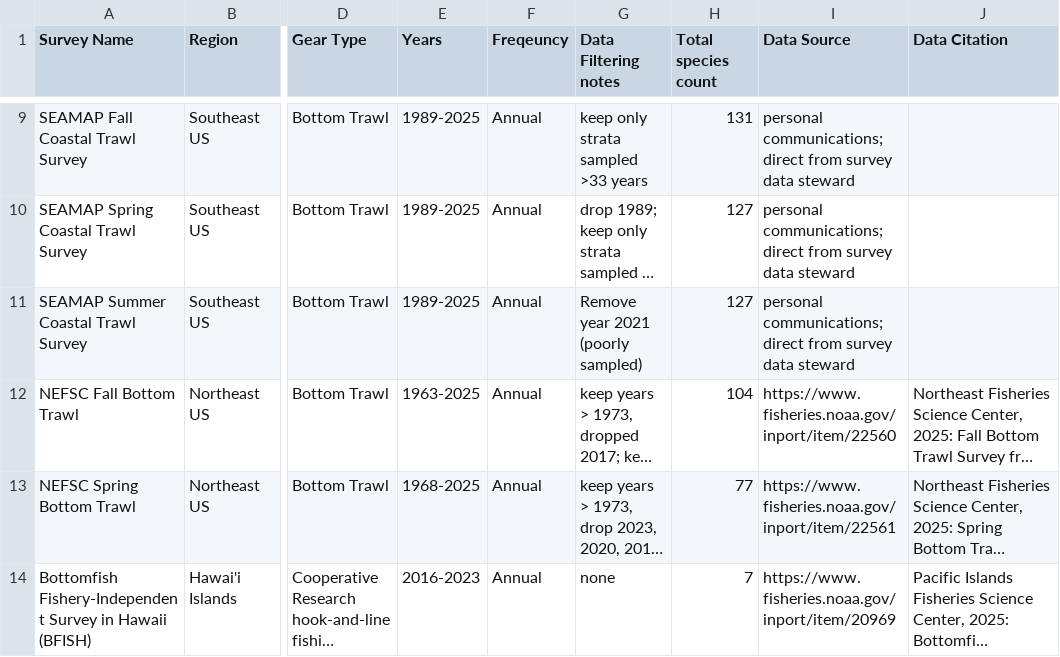
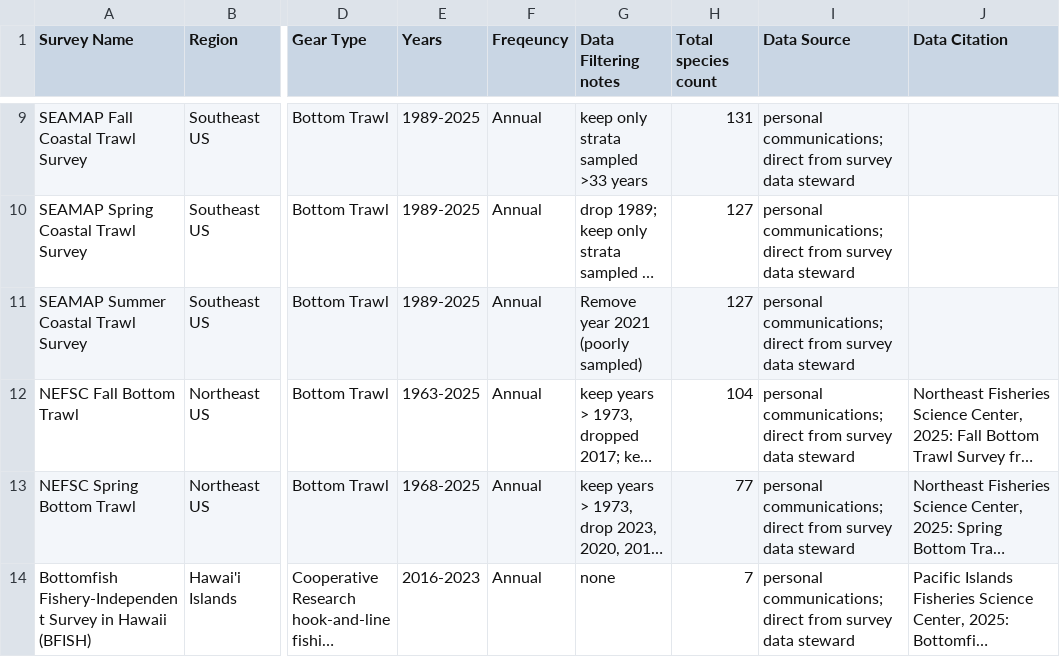
Before and after one commit to nmfs-ost/DisMAP, a CSV file: data_processing_rcode/DisMAP_Survey_Info.csv, drawn as a sheet; only a part is shown, gaps mark what is left out; long unchanged cells end in …; the diff names each change by its address in the sheet, - before the commit and + after, or states it on an @@ line.

```diff
--- a/data_processing_rcode/DisMAP_Survey_Info.csv
+++ b/data_processing_rcode/DisMAP_Survey_Info.csv
-I12 (Data Source): https://www.fisheries.noaa.gov/inport/item/22560
+I12 (Data Source): personal communications; direct from survey data steward
-I13 (Data Source): https://www.fisheries.noaa.gov/inport/item/22561
+I13 (Data Source): personal communications; direct from survey data steward
-I14 (Data Source): https://www.fisheries.noaa.gov/inport/item/20969
+I14 (Data Source): personal communications; direct from survey data steward
```
Also changed, not shown: data_processing_rcode/Species_Filter.csv, 3 other files.
